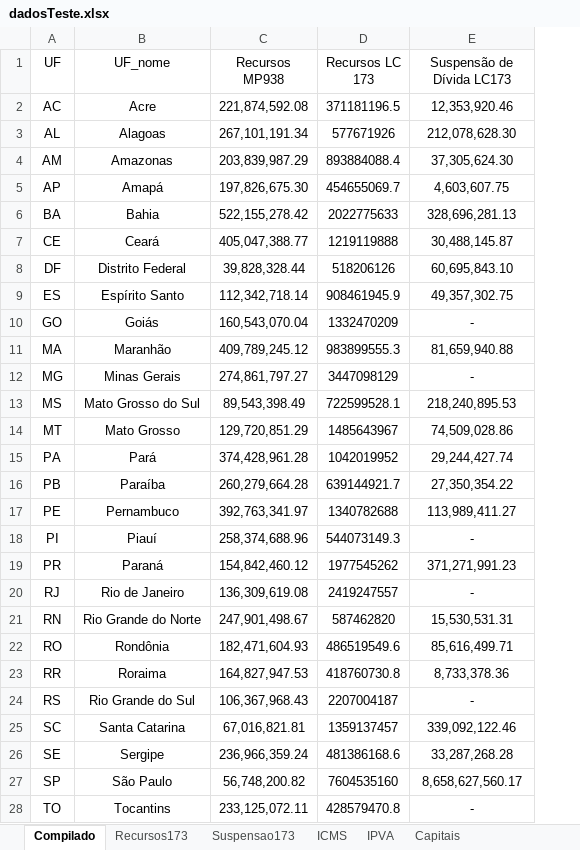
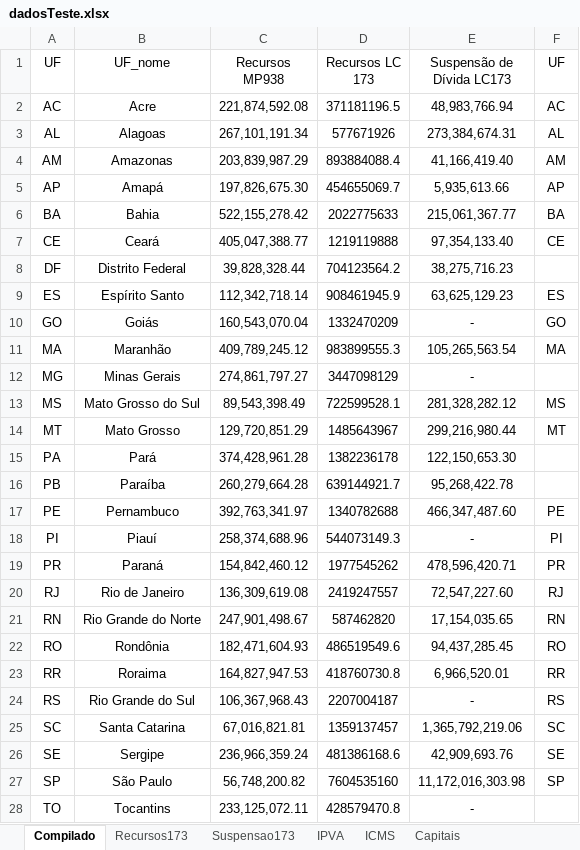
Before and after one commit to frsegundo/monitora-suporte-federativo, an Excel workbook: dadosTeste.xlsx, sheet Compilado, drawn as a sheet; only a part is shown; values as stored, in another font and other column widths than the file's, no borders; the diff covers the shown part only; the diff names each change by its address in the sheet, - before the commit and + after, or states it on an @@ line.

```diff
--- a/dadosTeste.xlsx (sheet Compilado)
+++ b/dadosTeste.xlsx (sheet Compilado)
@@ sheet tab order changed: Compilado | Recursos173 | Suspensao173 | IPVA | ICMS | Capitais @@
+column F (UF), rows 2-27: AC | AL | AM | AP | BA | CE |  | ES | GO | MA |  | MS | MT |  |  | PE | PI | PR | RJ | RN | RO | RR | RS | SC | SE | SP
-E2 (Suspensão de Dívida LC173): 12,353,920.46
+E2 (Suspensão de Dívida LC173): 48,983,766.94
-E3 (Suspensão de Dívida LC173): 212,078,628.30
+E3 (Suspensão de Dívida LC173): 273,384,674.31
-E4 (Suspensão de Dívida LC173): 37,305,624.30
+E4 (Suspensão de Dívida LC173): 41,166,419.40
-E5 (Suspensão de Dívida LC173): 4,603,607.75
+E5 (Suspensão de Dívida LC173): 5,935,613.66
-E6 (Suspensão de Dívida LC173): 328,696,281.13
+E6 (Suspensão de Dívida LC173): 215,061,367.77
-E7 (Suspensão de Dívida LC173): 30,488,145.87
+E7 (Suspensão de Dívida LC173): 97,354,133.40
-D8 (Recursos LC 173): 518206126
+D8 (Recursos LC 173): 704123564.2
-E8 (Suspensão de Dívida LC173): 60,695,843.10
+E8 (Suspensão de Dívida LC173): 38,275,716.23
-E9 (Suspensão de Dívida LC173): 49,357,302.75
+E9 (Suspensão de Dívida LC173): 63,625,129.23
-E11 (Suspensão de Dívida LC173): 81,659,940.88
+E11 (Suspensão de Dívida LC173): 105,265,563.54
-E13 (Suspensão de Dívida LC173): 218,240,895.53
+E13 (Suspensão de Dívida LC173): 281,328,282.12
-E14 (Suspensão de Dívida LC173): 74,509,028.86
+E14 (Suspensão de Dívida LC173): 299,216,980.44
-D15 (Recursos LC 173): 1042019952
+D15 (Recursos LC 173): 1382236178
-E15 (Suspensão de Dívida LC173): 29,244,427.74
+E15 (Suspensão de Dívida LC173): 122,150,653.30
-E16 (Suspensão de Dívida LC173): 27,350,354.22
+E16 (Suspensão de Dívida LC173): 95,268,422.78
-E17 (Suspensão de Dívida LC173): 113,989,411.27
+E17 (Suspensão de Dívida LC173): 466,347,487.60
-E19 (Suspensão de Dívida LC173): 371,271,991.23
+E19 (Suspensão de Dívida LC173): 478,596,420.71
-E20 (Suspensão de Dívida LC173): -
+E20 (Suspensão de Dívida LC173): 72,547,227.60
-E21 (Suspensão de Dívida LC173): 15,530,531.31
+E21 (Suspensão de Dívida LC173): 17,154,035.65
-E22 (Suspensão de Dívida LC173): 85,616,499.71
+E22 (Suspensão de Dívida LC173): 94,437,285.45
-E23 (Suspensão de Dívida LC173): 8,733,378.36
+E23 (Suspensão de Dívida LC173): 6,966,520.01
-E25 (Suspensão de Dívida LC173): 339,092,122.46
+E25 (Suspensão de Dívida LC173): 1,365,792,219.06
-E26 (Suspensão de Dívida LC173): 33,287,268.28
+E26 (Suspensão de Dívida LC173): 42,909,693.76
-E27 (Suspensão de Dívida LC173): 8,658,627,560.17
+E27 (Suspensão de Dívida LC173): 11,172,016,303.98
```
Also changed, not shown: 2 edited cells elsewhere in this sheet, sheet MunicipiosArrecadacao, sheet Planilha1, sheet Suspensao173, sheet ICMS, sheet IPVA, sheet Recursos173, formulas that keep their value, 1 other file.
